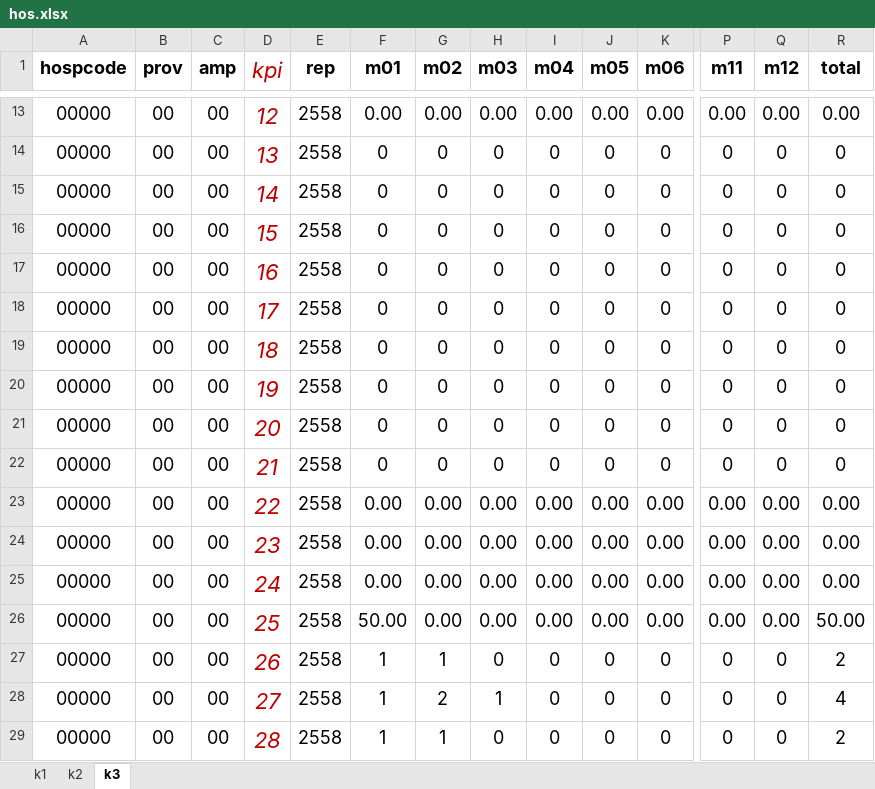
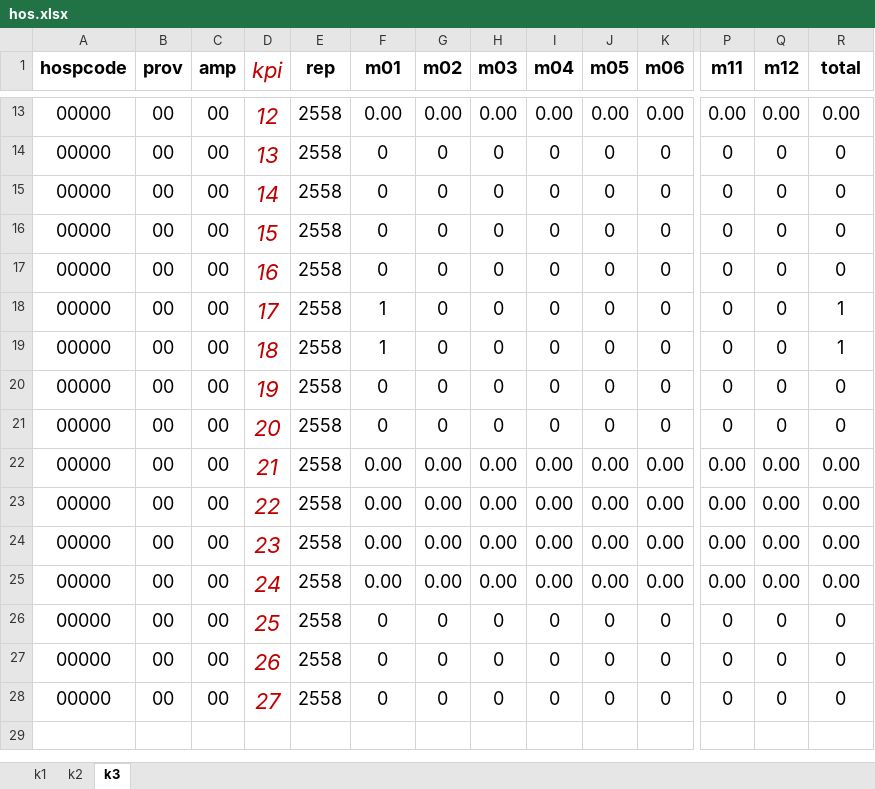
Before and after one commit to tehnn/nurse, an Excel workbook: web/hos.xlsx, sheet k3, drawn as a sheet; only a part is shown, gaps mark what is left out; values as stored, in another font and other column widths than the file's, no borders; removed rows and columns are numbered as before the commit, all else as after; rows hold the shown columns only; the diff names each change by its address in the sheet, - before the commit and + after, or states it on an @@ line.

```diff
--- a/web/hos.xlsx (sheet k3)
+++ b/web/hos.xlsx (sheet k3)
-F18:F19 (m01): 0
+F18:F19 (m01): 1
-R18:R19 (total): 0
+R18:R19 (total): 1
-row 22: 00000 | 00 | 00 | 21 | 2558 | 0 | 0 | 0 | 0 | 0 | 0 | 0 | 0 | 0
+row 22: 00000 | 00 | 00 | 21 | 2558 | 0.00 | 0.00 | 0.00 | 0.00 | 0.00 | 0.00 | 0.00 | 0.00 | 0.00
-row 26: 00000 | 00 | 00 | 25 | 2558 | 50.00 | 0.00 | 0.00 | 0.00 | 0.00 | 0.00 | 0.00 | 0.00 | 50.00
-D26 (kpi): 26
+D26 (kpi): 25
-F26:F28 (m01): 1
+F26:F28 (m01): 0
-G26 (m02): 1
+G26 (m02): 0
-R26 (total): 2
+R26 (total): 0
-D27 (kpi): 27
+D27 (kpi): 26
-G27 (m02): 2
+G27 (m02): 0
-H27 (m03): 1
+H27 (m03): 0
-R27 (total): 4
+R27 (total): 0
-D28 (kpi): 28
+D28 (kpi): 27
-G28 (m02): 1
+G28 (m02): 0
-R28 (total): 2
+R28 (total): 0
```
Also changed, not shown: sheet k2, formulas that keep their value, web/pcu.xlsx.
